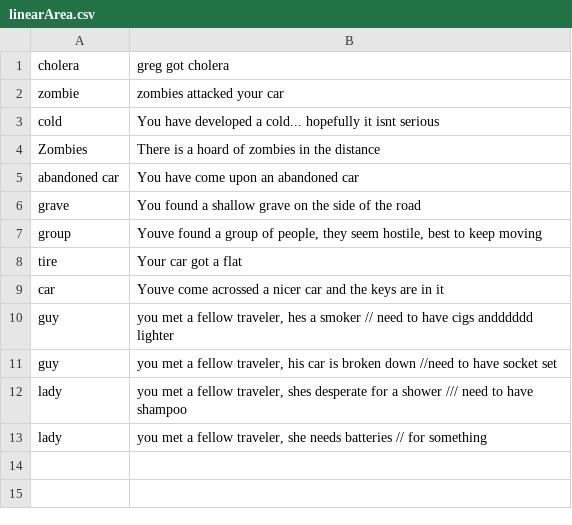
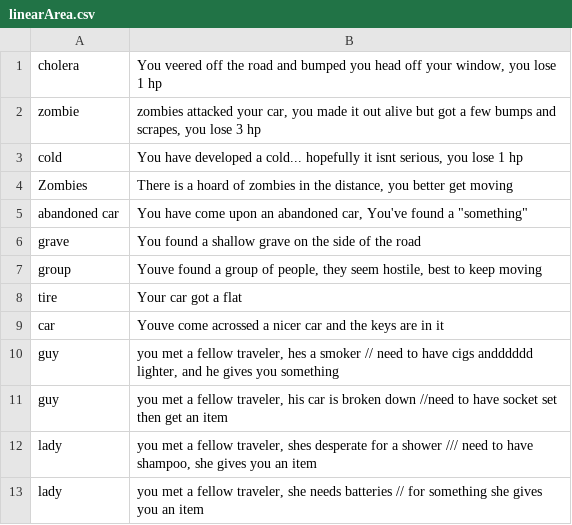
Before and after one commit to asfopoo/profile-site, a CSV file: src/gamePersist/res/linearArea.csv, drawn as a sheet.

```diff
--- a/src/gamePersist/res/linearArea.csv
+++ b/src/gamePersist/res/linearArea.csv
@@ -1,6 +1,6 @@
-cholera|greg got cholera
-zombie|zombies attacked your car
-cold|You have developed a cold... hopefully it isnt serious
-Zombies|There is a hoard of zombies in the distance
-abandoned car|You have come upon an abandoned car
+cholera|You veered off the road and bumped you head off your window, you lose 1 hp
+zombie|zombies attacked your car, you made it out alive but got a few bumps and scrapes, you lose 3 hp
+cold|You have developed a cold... hopefully it isnt serious, you lose 1 hp
+Zombies|There is a hoard of zombies in the distance, you better get moving
+abandoned car|You have come upon an abandoned car, You've found a "something"
 grave|You found a shallow grave on the side of the road
@@ -9,5 +9,5 @@ tire|Your car got a flat
 car| Youve come acrossed a nicer car and the keys are in it
-guy|you met a fellow traveler, hes a smoker // need to have cigs andddddd lighter
-guy|you met a fellow traveler, his car is broken down //need to have socket set
-lady|you met a fellow traveler, shes desperate for a shower /// need to have shampoo
-lady|you met a fellow traveler, she needs batteries // for something
+guy|you met a fellow traveler, hes a smoker // need to have cigs andddddd lighter, and he gives you something
+guy|you met a fellow traveler, his car is broken down //need to have socket set then get an item
+lady|you met a fellow traveler, shes desperate for a shower /// need to have shampoo, she gives you an item
+lady|you met a fellow traveler, she needs batteries // for something  she gives you an item
```
Also changed, not shown: 3 other files.
